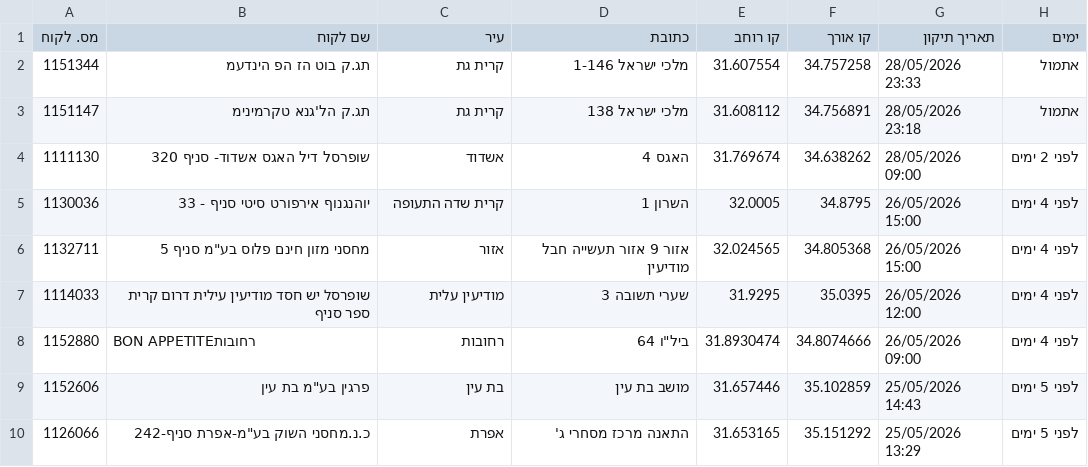
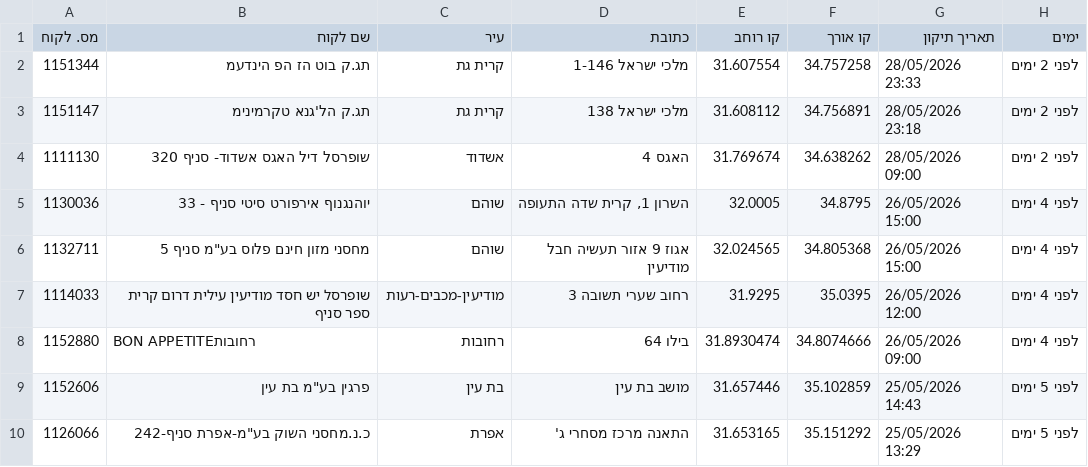
Before and after one commit to sverdlikdan-code/COLUMBUS, a CSV file: docs/gps-corrections-export.csv, drawn as a sheet; the diff names each change by its address in the sheet, - before the commit and + after, or states it on an @@ line.

```diff
--- a/docs/gps-corrections-export.csv
+++ b/docs/gps-corrections-export.csv
-H2:H3 (ימים): אתמול
+H2:H3 (ימים): לפני 2 ימים
-C5 (עיר): קרית שדה התעופה
+C5 (עיר): שוהם
-D5 (כתובת): השרון 1
+D5 (כתובת): השרון 1, קרית שדה התעופה
-C6 (עיר): אזור
+C6 (עיר): שוהם
-D6 (כתובת): אזור 9 אזור תעשייה חבל מודיעין
+D6 (כתובת): אגוז 9 אזור תעשיה חבל מודיעין
-C7 (עיר): מודיעין עלית
+C7 (עיר): מודיעין-מכבים-רעות
-D7 (כתובת): שערי תשובה 3
+D7 (כתובת): רחוב שערי תשובה 3
-D8 (כתובת): ביל"ו 64
+D8 (כתובת): בילו 64
```
Also changed, not shown: 1 other file.
